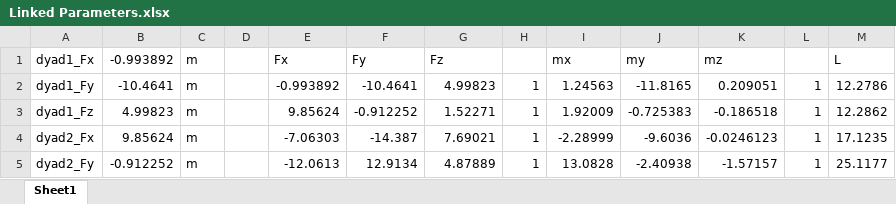
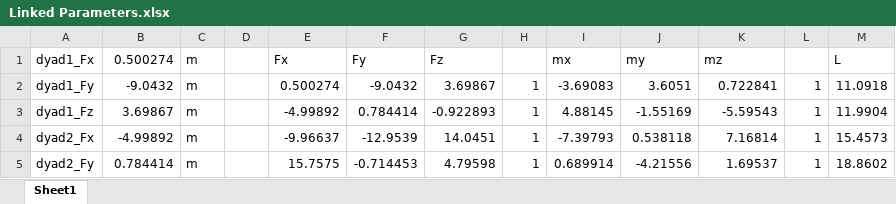
Before and after one commit to ssharma1991/5ss-platform-path-synthesis, an Excel workbook: Example- Demo/5US Platform/Linked Parameters.xlsx, sheet Sheet1, drawn as a sheet; only a part is shown; values as stored, in another font and other column widths than the file's, no borders; the diff covers the shown part only; the diff names each change by its address in the sheet, - before the commit and + after, or states it on an @@ line.

```diff
--- a/Example- Demo/5US Platform/Linked Parameters.xlsx (sheet Sheet1)
+++ b/Example- Demo/5US Platform/Linked Parameters.xlsx (sheet Sheet1)
-B1: -0.993892
+B1: 0.500274
-B2 (0.500274): -10.4641
+B2 (0.500274): -9.0432
-E2 (Fx): -0.993892
+E2 (Fx): 0.500274
-F2 (Fy): -10.4641
+F2 (Fy): -9.0432
-G2 (Fz): 4.99823
+G2 (Fz): 3.69867
-I2 (mx): 1.24563
+I2 (mx): -3.69083
-J2 (my): -11.8165
+J2 (my): 3.6051
-K2 (mz): 0.209051
+K2 (mz): 0.722841
-M2 (L): 12.2786
+M2 (L): 11.0918
-B3 (0.500274): 4.99823
+B3 (0.500274): 3.69867
-E3 (Fx): 9.85624
+E3 (Fx): -4.99892
-F3 (Fy): -0.912252
+F3 (Fy): 0.784414
-G3 (Fz): 1.52271
+G3 (Fz): -0.922893
-I3 (mx): 1.92009
+I3 (mx): 4.88145
-J3 (my): -0.725383
+J3 (my): -1.55169
-K3 (mz): -0.186518
+K3 (mz): -5.59543
-M3 (L): 12.2862
+M3 (L): 11.9904
-B4 (0.500274): 9.85624
+B4 (0.500274): -4.99892
-E4 (Fx): -7.06303
+E4 (Fx): -9.96637
-F4 (Fy): -14.387
+F4 (Fy): -12.9539
-G4 (Fz): 7.69021
+G4 (Fz): 14.0451
-I4 (mx): -2.28999
+I4 (mx): -7.39793
-J4 (my): -9.6036
+J4 (my): 0.538118
-K4 (mz): -0.0246123
+K4 (mz): 7.16814
-M4 (L): 17.1235
+M4 (L): 15.4573
-B5 (0.500274): -0.912252
+B5 (0.500274): 0.784414
-E5 (Fx): -12.0613
+E5 (Fx): 15.7575
-F5 (Fy): 12.9134
+F5 (Fy): -0.714453
-G5 (Fz): 4.87889
+G5 (Fz): 4.79598
-I5 (mx): 13.0828
+I5 (mx): 0.689914
-J5 (my): -2.40938
+J5 (my): -4.21556
-K5 (mz): -1.57157
+K5 (mz): 1.69537
-M5 (L): 25.1177
+M5 (L): 18.8602
```
Also changed, not shown: 22 edited cells elsewhere in this sheet, Example- Demo/5US Platform/Components/Coupler param.xlsx, Example- Demo/5US Platform/Components/Mech Param.xlsx, 44 other files.
